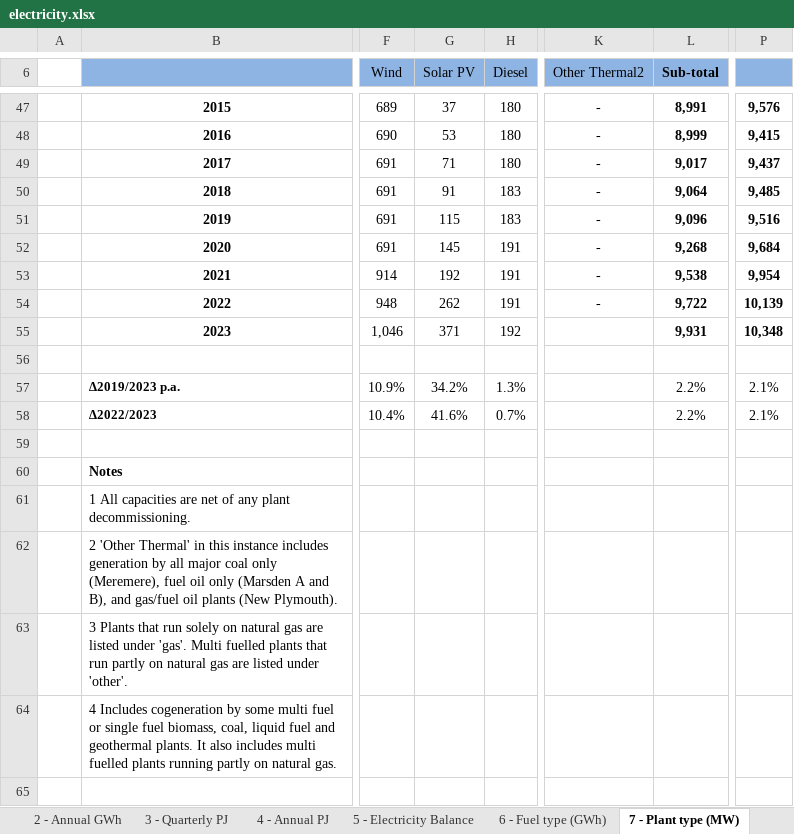
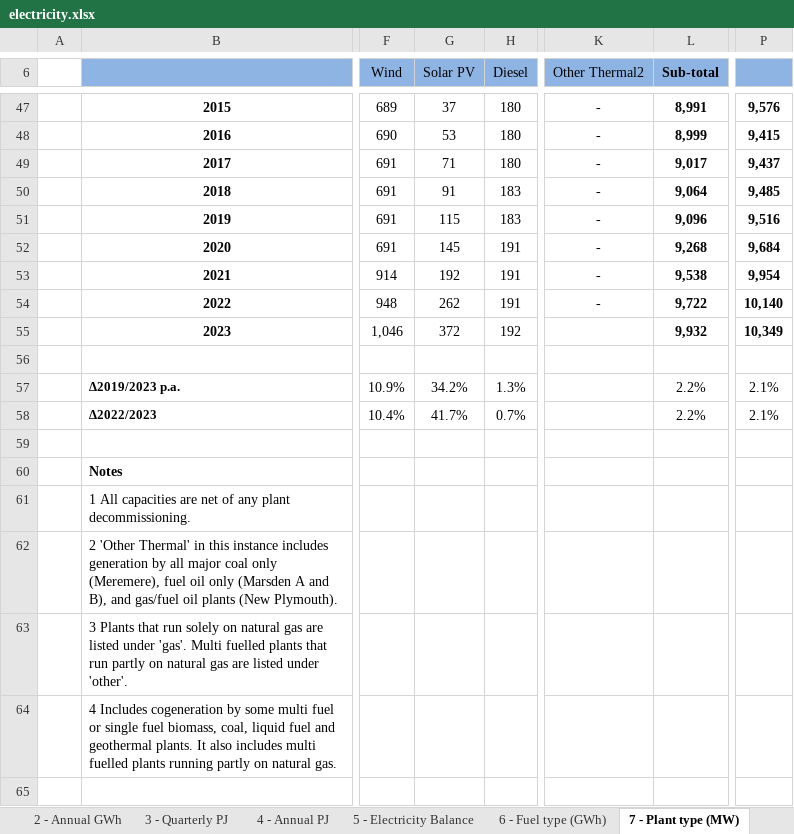
Before and after one commit to EECA-NZ/TIMES-NZ-Model-Files, an Excel workbook: PREPARE-TIMES-NZ/data_raw/external_data/mbie/electricity.xlsx, sheet 7 - Plant type (MW), drawn as a sheet; only a part is shown, gaps mark what is left out; values as stored, in another font and other column widths than the file's, no borders; charts and pictures not drawn; the diff names each change by its address in the sheet, - before the commit and + after, or states it on an @@ line.

Commit message:
adding ea_solar data into the base year generation method

```diff
--- a/PREPARE-TIMES-NZ/data_raw/external_data/mbie/electricity.xlsx (sheet 7 - Plant type (MW))
+++ b/PREPARE-TIMES-NZ/data_raw/external_data/mbie/electricity.xlsx (sheet 7 - Plant type (MW))
-P54: 10,139
+P54: 10,140
-G55 (Solar PV): 371
+G55 (Solar PV): 372
-L55 (Sub-total): 9,931
+L55 (Sub-total): 9,932
-P55: 10,348
+P55: 10,349
-G58 (Solar PV): 41.6%
+G58 (Solar PV): 41.7%
```
Also changed, not shown: sheet 1 - Quarterly GWh, sheet 3 - Quarterly PJ, sheet 2 - Annual GWh, sheet 4 - Annual PJ, sheet 6 - Fuel type (GWh), sheet 5 - Electricity Balance, 1 more sheet, formulas that keep their value, 5 other files.
